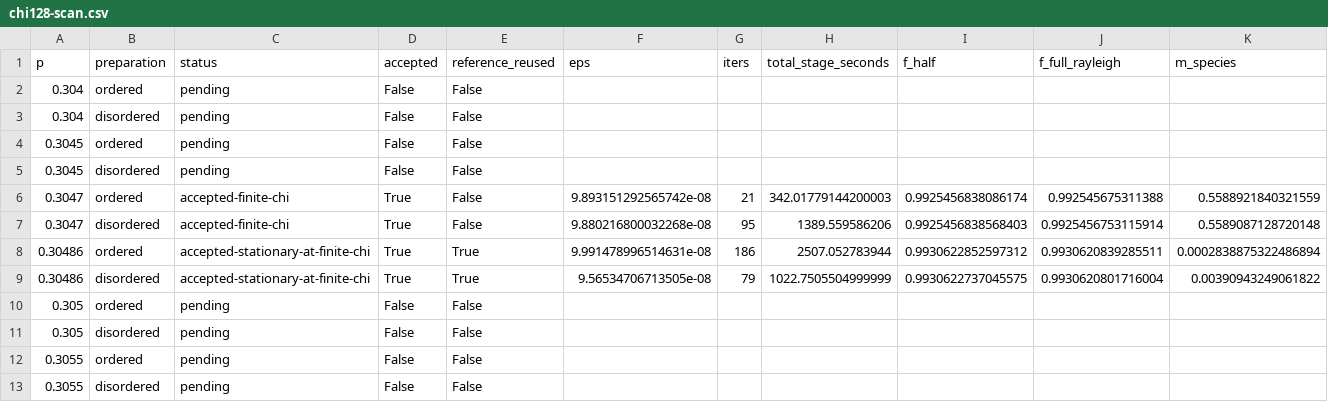
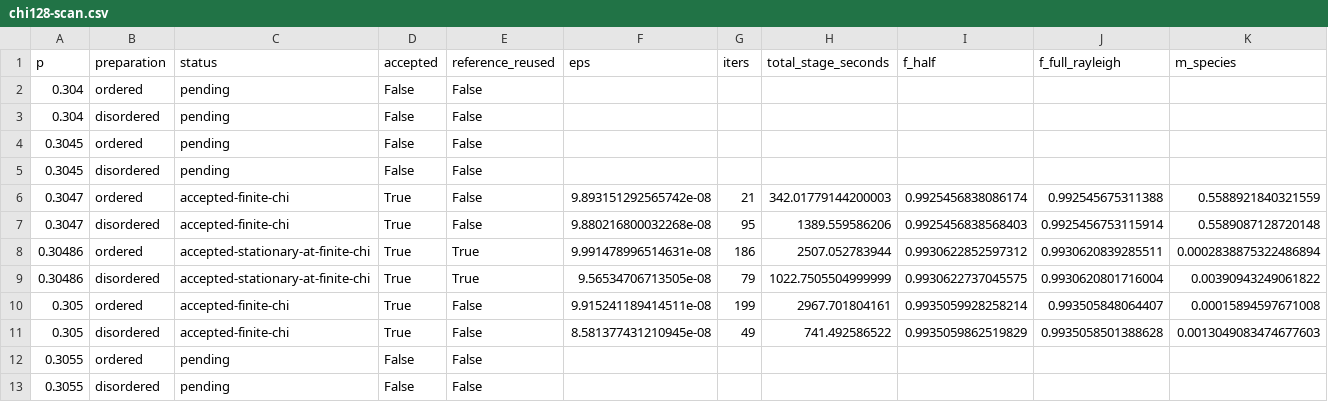
Before and after one commit to MIKEAA2020/arena-max--physics, a CSV file: research/transition-order/chi128-scan.csv, drawn as a sheet; only a part is shown; removed rows and columns are numbered as before the commit, all else as after; rows hold the shown columns only; the diff names each change by its address in the sheet, - before the commit and + after, or states it on an @@ line.

Commit message:
Record chi128 rate-scan progress: running: recovered after session interruption

```diff
--- a/research/transition-order/chi128-scan.csv
+++ b/research/transition-order/chi128-scan.csv
-row 10: 0.305 | ordered | pending | False | False
-row 11: 0.305 | disordered | pending | False | False
+row 10: 0.305 | ordered | accepted-finite-chi | True | False | 9.915241189414511e-08 | 199 | 2967.701804161 | 0.9935059928258214 | 0.993505848064407 | 0.00015894597671008
+row 11: 0.305 | disordered | accepted-finite-chi | True | False | 8.581377431210945e-08 | 49 | 741.492586522 | 0.9935059862519829 | 0.9935058501388628 | 0.0013049083474677603
```
Also changed, not shown: 24 other files.
